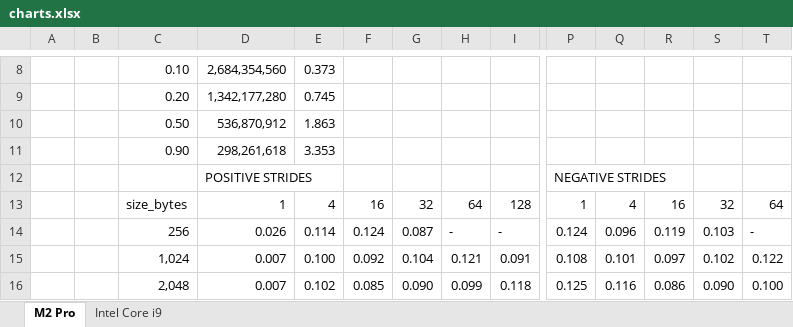
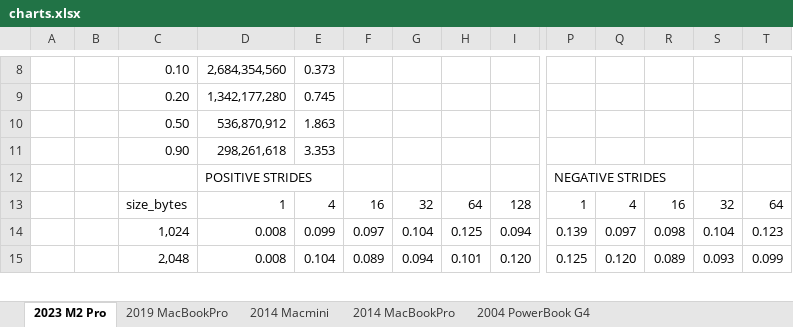
Before and after one commit to jafingerhut/jafingerhut.github.com, an Excel workbook: memaccess/charts.xlsx, sheet 2023 M2 Pro, drawn as a sheet; only a part is shown, gaps mark what is left out; values as stored, in another font and other column widths than the file's, no borders; charts and pictures not drawn; removed rows and columns are numbered as before the commit, all else as after; rows hold the shown columns only; the diff covers the shown part only; the diff names each change by its address in the sheet, - before the commit and + after, or states it on an @@ line.

```diff
--- a/memaccess/charts.xlsx (sheet 2023 M2 Pro)
+++ b/memaccess/charts.xlsx (sheet 2023 M2 Pro)
-sheet tab: M2 Pro
+sheet tab: 2023 M2 Pro
-sheet tab: Intel Core i9
+sheet tab: 2019 MacBookPro
+sheet tab: 2014 Macmini
+sheet tab: 2014 MacBookPro
+sheet tab: 2004 PowerBook G4
-row 14:  |  | 256 | 0.026 | 0.114 | 0.124 | 0.087 | - | - | 0.124 | 0.096 | 0.119 | 0.103 | -
-D14:D15: 0.007
+D14:D15: 0.008
-E14: 0.100
+E14: 0.099
-F14: 0.092
+F14: 0.097
-H14: 0.121
+H14: 0.125
-I14: 0.091
+I14: 0.094
-P14: 0.108
+P14: 0.139
-Q14: 0.101
+Q14: 0.097
-R14: 0.097
+R14: 0.098
-S14: 0.102
+S14: 0.104
-T14: 0.122
+T14: 0.123
-E15: 0.102
+E15: 0.104
-F15: 0.085
+F15: 0.089
-G15: 0.090
+G15: 0.094
-H15: 0.099
+H15: 0.101
-I15: 0.118
+I15: 0.120
-Q15: 0.116
+Q15: 0.120
-R15: 0.086
+R15: 0.089
-S15: 0.090
+S15: 0.093
-T15: 0.100
+T15: 0.099
```
Also changed, not shown: 331 edited cells elsewhere in this sheet, sheet 2019 MacBookPro, charts or pictures.
